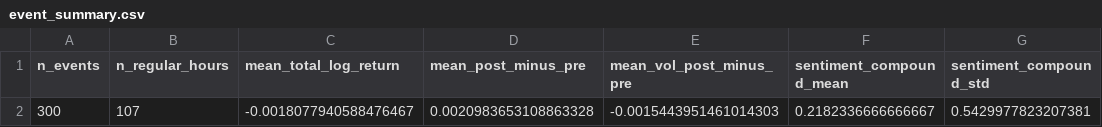
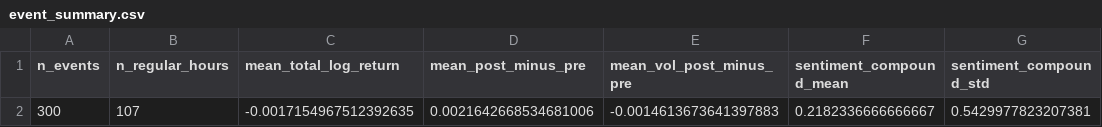
Before and after one commit to Keschler/event-study, a CSV file: src/Results/event_summary.csv, drawn as a sheet.

```diff
--- a/src/Results/event_summary.csv
+++ b/src/Results/event_summary.csv
@@ -1,2 +1,2 @@
 n_events,n_regular_hours,mean_total_log_return,mean_post_minus_pre,mean_vol_post_minus_pre,sentiment_compound_mean,sentiment_compound_std
-300,107,-0.0018077940588476467,0.0020983653108863328,-0.0015443951461014303,0.2182336666666667,0.5429977823207381
+300,107,-0.0017154967512392635,0.0021642668534681006,-0.0014613673641397883,0.2182336666666667,0.5429977823207381
```
Also changed, not shown: src/events_aligned.csv, 5 other files.
